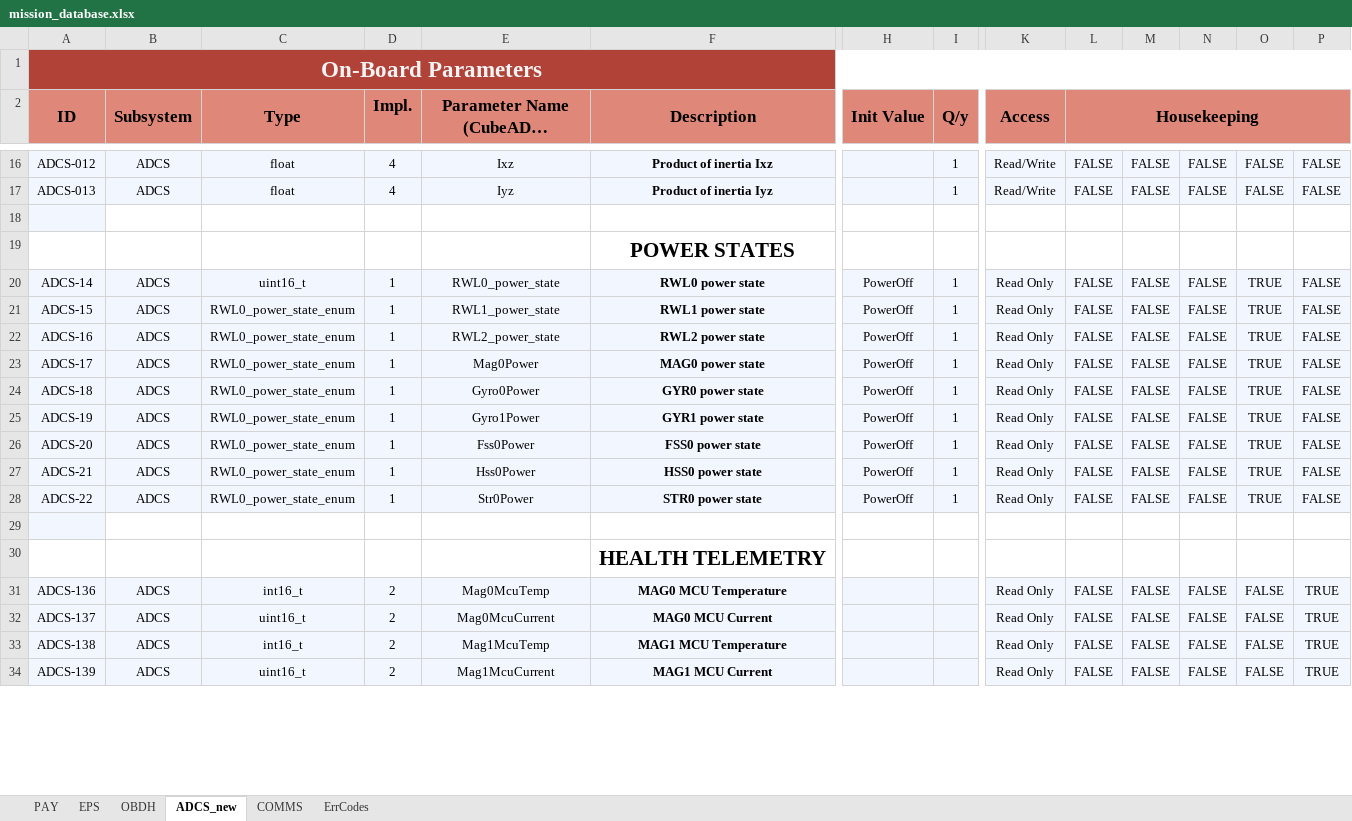
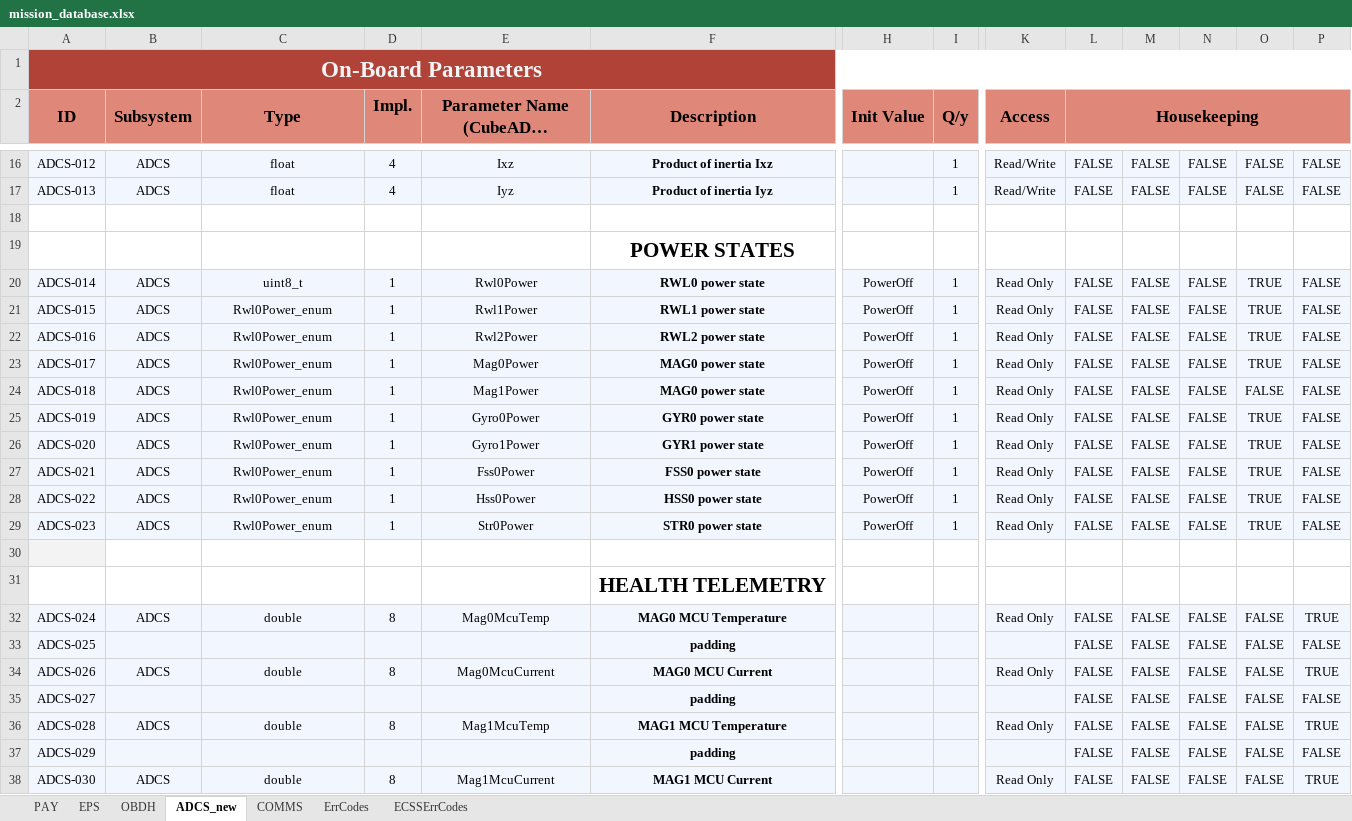
Before and after one commit to PeakSat/yamcs-instance, an Excel workbook: mission_database.xlsx, sheet ADCS_new, drawn as a sheet; only a part is shown, gaps mark what is left out; long unchanged cells end in …; values as stored, in another font and other column widths than the file's, no borders; charts and pictures not drawn; addresses are those after the commit; rows hold the shown columns only; the diff covers the shown part only; the diff names each change by its address in the sheet, - before the commit and + after, or states it on an @@ line.

```diff
--- a/mission_database.xlsx (sheet ADCS_new)
+++ b/mission_database.xlsx (sheet ADCS_new)
+sheet tab: ECSSErrCodes
-A18 fill: #F2F6FF
+A18 fill: none
-A20 (ID): ADCS-14
+A20 (ID): ADCS-014
-C20 (Type): uint16_t
+C20 (Type): uint8_t
-E20: RWL0_power_state
+E20: Rwl0Power
-A21 (ID): ADCS-15
+A21 (ID): ADCS-015
-C21:C23 (Type): RWL0_power_state_enum
+C21:C23 (Type): Rwl0Power_enum
-E21: RWL1_power_state
+E21: Rwl1Power
-A22 (ID): ADCS-16
+A22 (ID): ADCS-016
-E22: RWL2_power_state
+E22: Rwl2Power
-A23 (ID): ADCS-17
+A23 (ID): ADCS-017
+row 24: ADCS-018 | ADCS | Rwl0Power_enum | 1 | Mag1Power | MAG0 power state | PowerOff | 1 | Read Only | FALSE | FALSE | FALSE | FALSE | FALSE
-A25 (ID): ADCS-18
+A25 (ID): ADCS-019
-C25:C29 (Type): RWL0_power_state_enum
+C25:C29 (Type): Rwl0Power_enum
-A26 (ID): ADCS-19
+A26 (ID): ADCS-020
-A27 (ID): ADCS-20
+A27 (ID): ADCS-021
-A28 (ID): ADCS-21
+A28 (ID): ADCS-022
-A29 (ID): ADCS-22
+A29 (ID): ADCS-023
-A32 (ID): ADCS-136
+A32 (ID): ADCS-024
-C32 (Type): int16_t
+C32 (Type): double
-D32 (Impl.): 2
+D32 (Impl.): 8
+row 33: ADCS-025 |  |  |  |  | padding |  |  |  | FALSE | FALSE | FALSE | FALSE | FALSE
-A34 (ID): ADCS-137
+A34 (ID): ADCS-026
-C34 (Type): uint16_t
+C34 (Type): double
-D34 (Impl.): 2
+D34 (Impl.): 8
+row 35: ADCS-027 |  |  |  |  | padding |  |  |  | FALSE | FALSE | FALSE | FALSE | FALSE
-A36 (ID): ADCS-138
+A36 (ID): ADCS-028
-C36 (Type): int16_t
+C36 (Type): double
-D36 (Impl.): 2
+D36 (Impl.): 8
+row 37: ADCS-029 |  |  |  |  | padding |  |  |  | FALSE | FALSE | FALSE | FALSE | FALSE
-A38 (ID): ADCS-139
+A38 (ID): ADCS-030
-C38 (Type): uint16_t
+C38 (Type): double
-D38 (Impl.): 2
+D38 (Impl.): 8
```
Also changed, not shown: 28 added rows and 172 edited cells elsewhere in this sheet, sheet ErrCodes, sheet OBDH, sheet COMMS, sheet EPS, charts or pictures, 5 other files.
